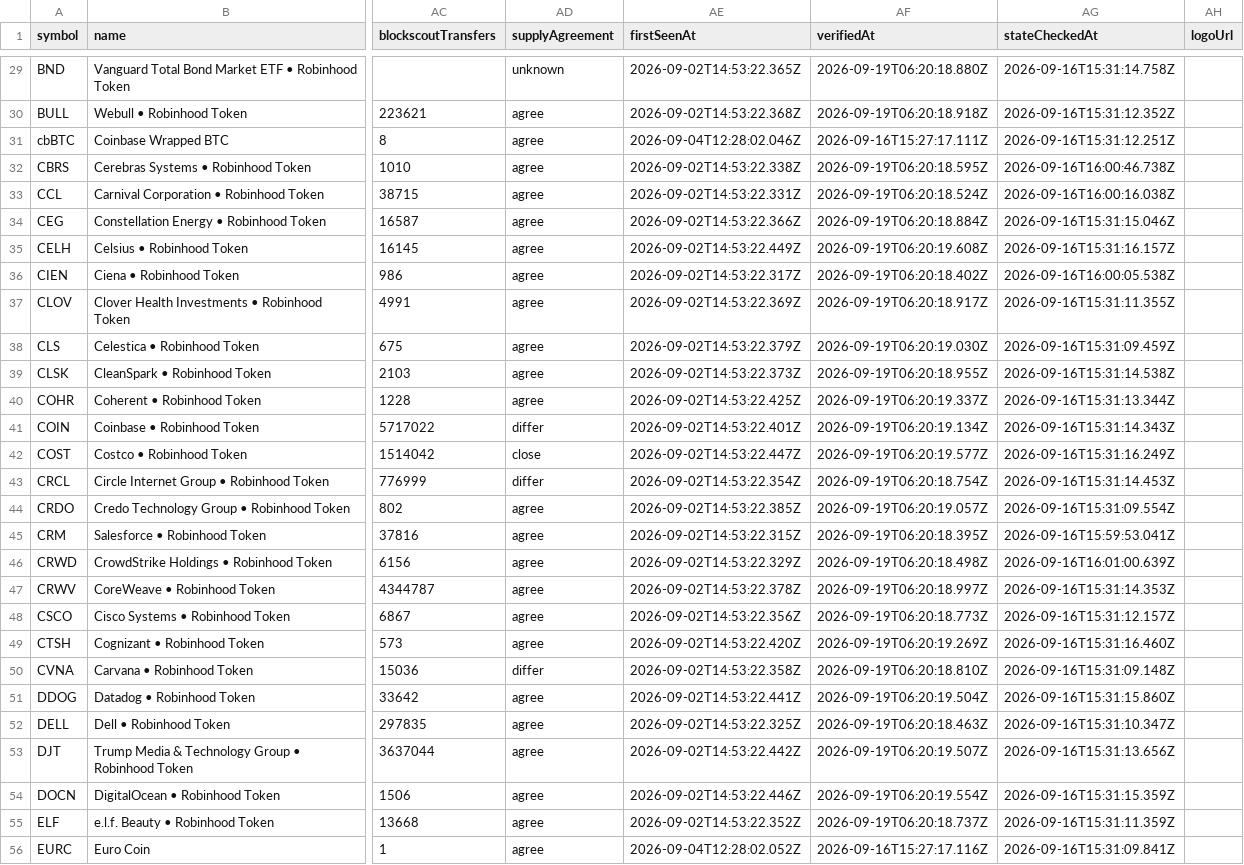
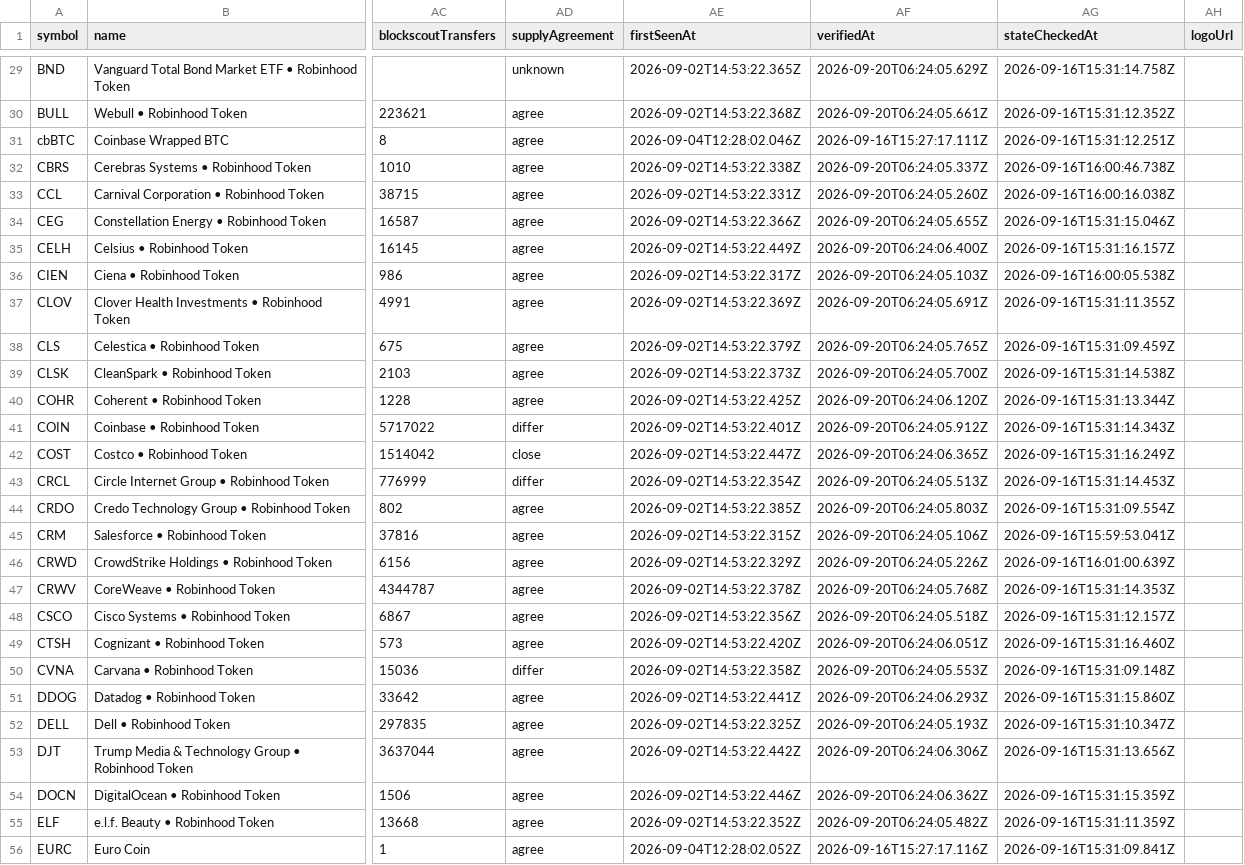
Before and after one commit to fletch-now/fletch-registry-data, a CSV file: data/assets.csv, drawn as a sheet; only a part is shown, gaps mark what is left out; the diff covers the shown part only; the diff names each change by its address in the sheet, - before the commit and + after, or states it on an @@ line.

```diff
--- a/data/assets.csv
+++ b/data/assets.csv
-AF29 (verifiedAt): 2026-09-19T06:20:18.880Z
+AF29 (verifiedAt): 2026-09-20T06:24:05.629Z
-AF30 (verifiedAt): 2026-09-19T06:20:18.918Z
+AF30 (verifiedAt): 2026-09-20T06:24:05.661Z
-AF32 (verifiedAt): 2026-09-19T06:20:18.595Z
+AF32 (verifiedAt): 2026-09-20T06:24:05.337Z
-AF33 (verifiedAt): 2026-09-19T06:20:18.524Z
+AF33 (verifiedAt): 2026-09-20T06:24:05.260Z
-AF34 (verifiedAt): 2026-09-19T06:20:18.884Z
+AF34 (verifiedAt): 2026-09-20T06:24:05.655Z
-AF35 (verifiedAt): 2026-09-19T06:20:19.608Z
+AF35 (verifiedAt): 2026-09-20T06:24:06.400Z
-AF36 (verifiedAt): 2026-09-19T06:20:18.402Z
+AF36 (verifiedAt): 2026-09-20T06:24:05.103Z
-AF37 (verifiedAt): 2026-09-19T06:20:18.917Z
+AF37 (verifiedAt): 2026-09-20T06:24:05.691Z
-AF38 (verifiedAt): 2026-09-19T06:20:19.030Z
+AF38 (verifiedAt): 2026-09-20T06:24:05.765Z
-AF39 (verifiedAt): 2026-09-19T06:20:18.955Z
+AF39 (verifiedAt): 2026-09-20T06:24:05.700Z
-AF40 (verifiedAt): 2026-09-19T06:20:19.337Z
+AF40 (verifiedAt): 2026-09-20T06:24:06.120Z
-AF41 (verifiedAt): 2026-09-19T06:20:19.134Z
+AF41 (verifiedAt): 2026-09-20T06:24:05.912Z
-AF42 (verifiedAt): 2026-09-19T06:20:19.577Z
+AF42 (verifiedAt): 2026-09-20T06:24:06.365Z
-AF43 (verifiedAt): 2026-09-19T06:20:18.754Z
+AF43 (verifiedAt): 2026-09-20T06:24:05.513Z
-AF44 (verifiedAt): 2026-09-19T06:20:19.057Z
+AF44 (verifiedAt): 2026-09-20T06:24:05.803Z
-AF45 (verifiedAt): 2026-09-19T06:20:18.395Z
+AF45 (verifiedAt): 2026-09-20T06:24:05.106Z
-AF46 (verifiedAt): 2026-09-19T06:20:18.498Z
+AF46 (verifiedAt): 2026-09-20T06:24:05.226Z
-AF47 (verifiedAt): 2026-09-19T06:20:18.997Z
+AF47 (verifiedAt): 2026-09-20T06:24:05.768Z
-AF48 (verifiedAt): 2026-09-19T06:20:18.773Z
+AF48 (verifiedAt): 2026-09-20T06:24:05.518Z
-AF49 (verifiedAt): 2026-09-19T06:20:19.269Z
+AF49 (verifiedAt): 2026-09-20T06:24:06.051Z
-AF50 (verifiedAt): 2026-09-19T06:20:18.810Z
+AF50 (verifiedAt): 2026-09-20T06:24:05.553Z
-AF51 (verifiedAt): 2026-09-19T06:20:19.504Z
+AF51 (verifiedAt): 2026-09-20T06:24:06.293Z
-AF52 (verifiedAt): 2026-09-19T06:20:18.463Z
+AF52 (verifiedAt): 2026-09-20T06:24:05.193Z
-AF53 (verifiedAt): 2026-09-19T06:20:19.507Z
+AF53 (verifiedAt): 2026-09-20T06:24:06.306Z
-AF54 (verifiedAt): 2026-09-19T06:20:19.554Z
+AF54 (verifiedAt): 2026-09-20T06:24:06.362Z
-AF55 (verifiedAt): 2026-09-19T06:20:18.737Z
+AF55 (verifiedAt): 2026-09-20T06:24:05.482Z
```
Also changed, not shown: 168 edited cells elsewhere in this file, 5 other files.
